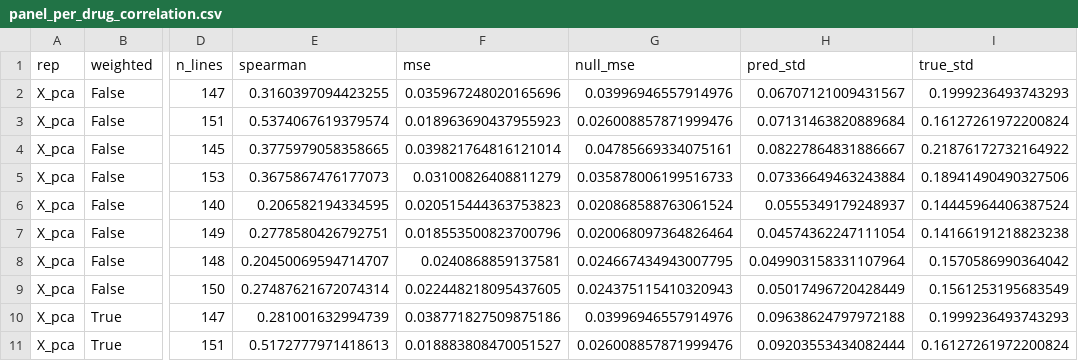
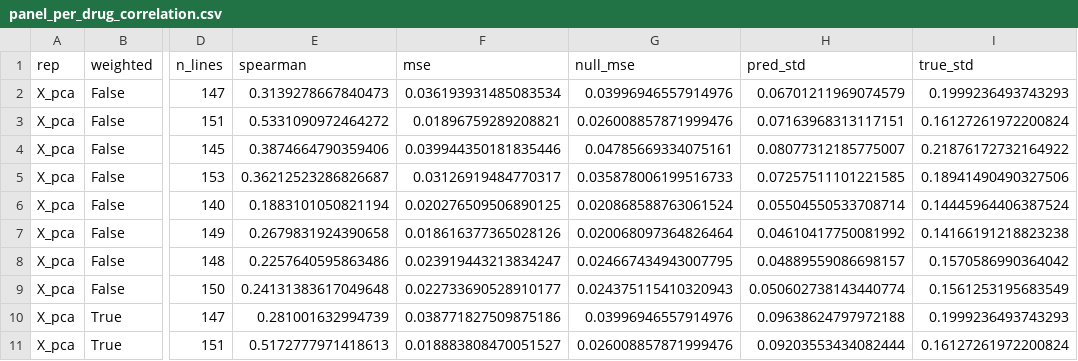
Before and after one commit to Sisistern123/OncoTox, a CSV file: notebooks/outputs/panel/panel_per_drug_correlation.csv, drawn as a sheet; only a part is shown, gaps mark what is left out; the diff names each change by its address in the sheet, - before the commit and + after, or states it on an @@ line.

```diff
--- a/notebooks/outputs/panel/panel_per_drug_correlation.csv
+++ b/notebooks/outputs/panel/panel_per_drug_correlation.csv
-E2 (spearman): 0.3160397094423255
+E2 (spearman): 0.3139278667840473
-F2 (mse): 0.035967248020165696
+F2 (mse): 0.036193931485083534
-H2 (pred_std): 0.06707121009431567
+H2 (pred_std): 0.06701211969074579
-E3 (spearman): 0.5374067619379574
+E3 (spearman): 0.5331090972464272
-F3 (mse): 0.018963690437955923
+F3 (mse): 0.01896759289208821
-H3 (pred_std): 0.07131463820889684
+H3 (pred_std): 0.07163968313117151
-E4 (spearman): 0.3775979058358665
+E4 (spearman): 0.3874664790359406
-F4 (mse): 0.039821764816121014
+F4 (mse): 0.039944350181835446
-H4 (pred_std): 0.08227864831886667
+H4 (pred_std): 0.08077312185775007
-E5 (spearman): 0.3675867476177073
+E5 (spearman): 0.36212523286826687
-F5 (mse): 0.03100826408811279
+F5 (mse): 0.03126919484770317
-H5 (pred_std): 0.07336649463243884
+H5 (pred_std): 0.07257511101221585
-E6 (spearman): 0.206582194334595
+E6 (spearman): 0.1883101050821194
-F6 (mse): 0.020515444363753823
+F6 (mse): 0.020276509506890125
-H6 (pred_std): 0.0555349179248937
+H6 (pred_std): 0.05504550533708714
-E7 (spearman): 0.2778580426792751
+E7 (spearman): 0.2679831924390658
-F7 (mse): 0.018553500823700796
+F7 (mse): 0.018616377365028126
-H7 (pred_std): 0.04574362247111054
+H7 (pred_std): 0.04610417750081992
-E8 (spearman): 0.20450069594714707
+E8 (spearman): 0.2257640595863486
-F8 (mse): 0.0240868859137581
+F8 (mse): 0.023919443213834247
-H8 (pred_std): 0.049903158331107964
+H8 (pred_std): 0.04889559086698157
-E9 (spearman): 0.27487621672074314
+E9 (spearman): 0.24131383617049648
-F9 (mse): 0.022448218095437605
+F9 (mse): 0.022733690528910177
-H9 (pred_std): 0.05017496720428449
+H9 (pred_std): 0.050602738143440774
```
Also changed, not shown: notebooks/outputs/panel/panel_oof_predictions.csv, notebooks/outputs/panel/panel_training_folds.csv, 10 other files.
